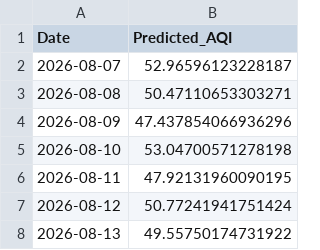
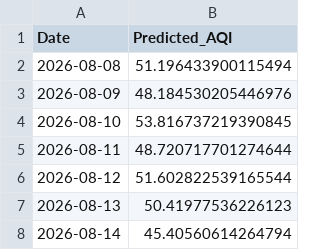
Before and after one commit to pavan3767/Project-AQI, a CSV file: latest_forecast.csv, drawn as a sheet.

```diff
--- a/latest_forecast.csv
+++ b/latest_forecast.csv
@@ -1,8 +1,8 @@
 Date,Predicted_AQI
-2026-08-07,52.96596123228187
-2026-08-08,50.47110653303271
-2026-08-09,47.437854066936296
-2026-08-10,53.04700571278198
-2026-08-11,47.92131960090195
-2026-08-12,50.77241941751424
-2026-08-13,49.55750174731922
+2026-08-08,51.196433900115494
+2026-08-09,48.184530205446976
+2026-08-10,53.816737219390845
+2026-08-11,48.720717701274644
+2026-08-12,51.602822539165544
+2026-08-13,50.41977536226123
+2026-08-14,45.40560614264794
```
Also changed, not shown: Cleaned AQI Bulk data (26th Jan).csv, drift_log.csv, 2 other files.
